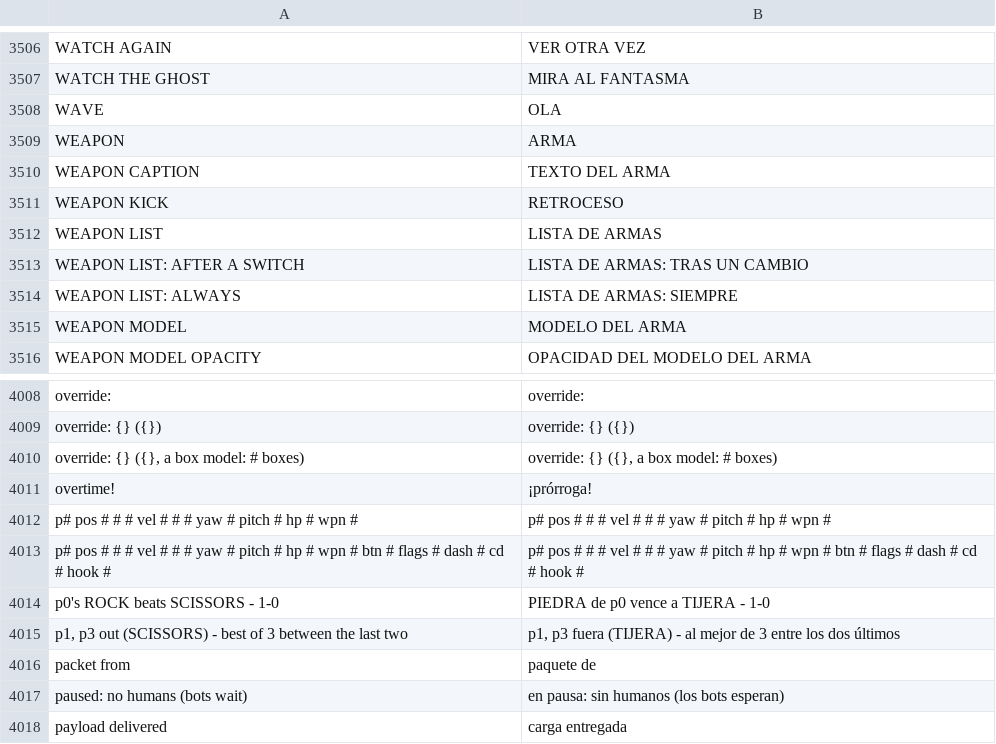
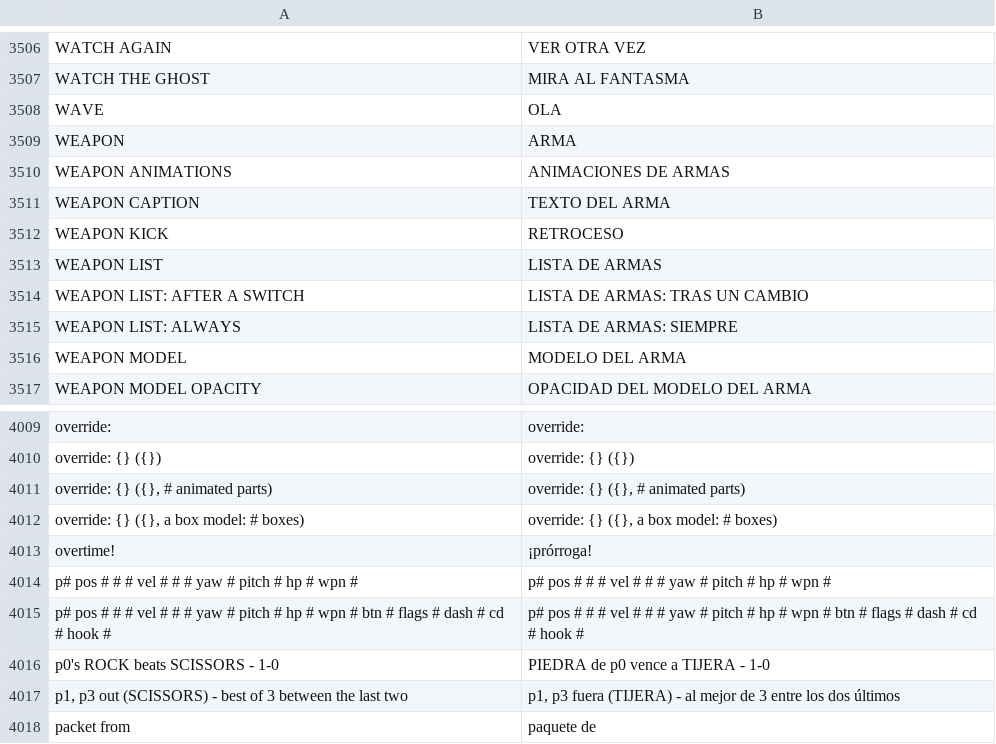
Before and after one commit to floration/quark, a TSV file: assets/lang/es.tsv, drawn as a sheet; only a part is shown, gaps mark what is left out; the shorter side is filled out with more unchanged rows.

```diff
--- a/assets/lang/es.tsv
+++ b/assets/lang/es.tsv
@@ -3509,2 +3509,3 @@ WAVE	OLA
 WEAPON	ARMA
+WEAPON ANIMATIONS	ANIMACIONES DE ARMAS
 WEAPON CAPTION	TEXTO DEL ARMA
@@ -4009,2 +4010,3 @@ override:	override:
 override: {} ({})	override: {} ({})
+override: {} ({}, # animated parts)	override: {} ({}, # animated parts)
 override: {} ({}, a box model: # boxes)	override: {} ({}, a box model: # boxes)
```
Also changed, not shown: assets/lang/ja.tsv, assets/lang/ko.tsv, 22 other files.
